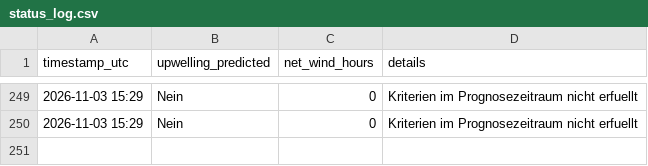
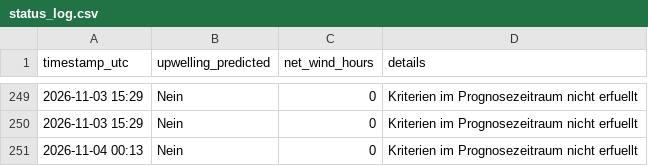
Before and after one commit to sw-of/detectUpwellingBaltic, a CSV file: archive/eckernfoerde/status_log.csv, drawn as a sheet; only a part is shown, gaps mark what is left out.

```diff
--- a/archive/eckernfoerde/status_log.csv
+++ b/archive/eckernfoerde/status_log.csv
@@ -250 +250,2 @@ timestamp_utc,upwelling_predicted,net_wind_hours,details
 2026-11-03 15:29,Nein,0,"Kriterien im Prognosezeitraum nicht erfuellt"
+2026-11-04 00:13,Nein,0,"Kriterien im Prognosezeitraum nicht erfuellt"
```
Also changed, not shown: archive/dranske/status_log.csv, archive/flensburg/status_log.csv, 28 other files.
